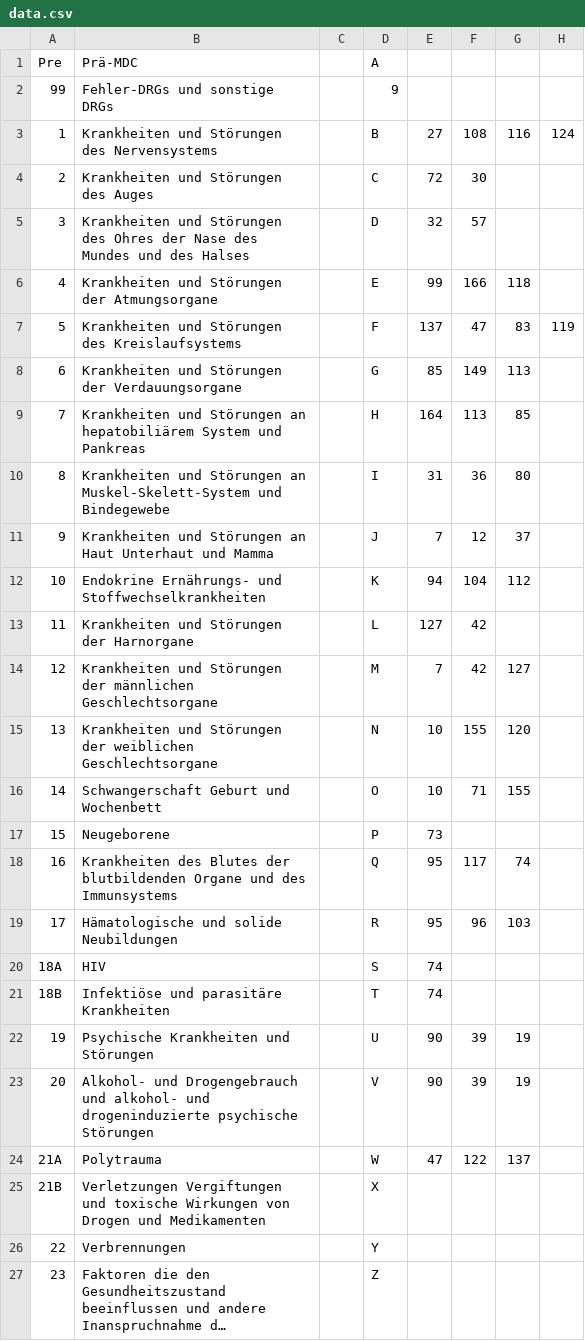
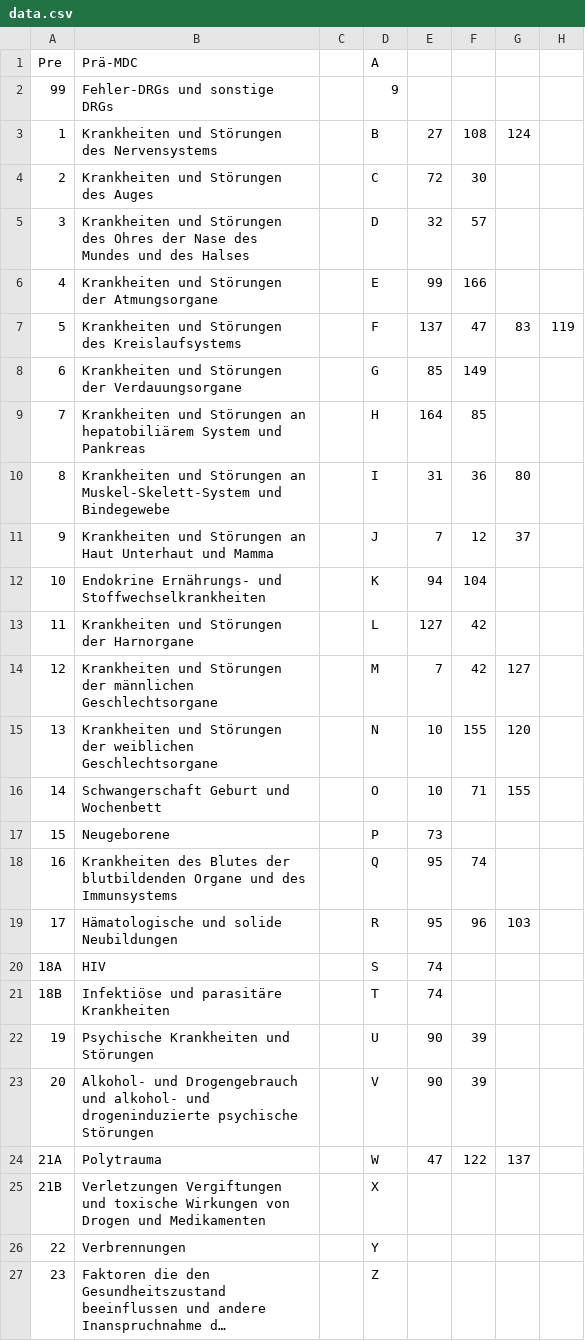
Before and after one commit to LukasSkywalker/system, a CSV file: MDCtoFSParser/data.csv, drawn as a sheet; only a part is shown; long unchanged cells end in ….

Commit message:
new datasets 	modified:   ICD_range_parser/.idea/workspace.xml 	modified:   MDCtoFSParser/.idea/workspace.xml 	modified:   MDCtoFSParser/Test/parser_test.rb 	modified:   MDCtoFSParser/data.csv 	modified:   dictionary_parser/.idea/workspace.xml 	modified:   dictionary_parser/keywords.csv

```diff
--- a/MDCtoFSParser/data.csv
+++ b/MDCtoFSParser/data.csv
@@ -2,12 +2,12 @@ Pre,Prä-MDC,,A,,,,
 99,Fehler-DRGs und sonstige DRGs,,9,,,,
-1,Krankheiten und Störungen des Nervensystems,,B,27,108,116,124
+1,Krankheiten und Störungen des Nervensystems,,B,27,108,124,
 2,Krankheiten und Störungen des Auges,,C,72,30,,
 3,Krankheiten und Störungen des Ohres  der Nase  des Mundes und des Halses,,D,32,57,,
-4,Krankheiten und Störungen der Atmungsorgane,,E,99,166,118,
+4,Krankheiten und Störungen der Atmungsorgane,,E,99,166,,
 5,Krankheiten und Störungen des Kreislaufsystems,,F,137,47,83,119
-6,Krankheiten und Störungen der Verdauungsorgane,,G,85,149,113,
-7,Krankheiten und Störungen an hepatobiliärem System und Pankreas,,H,164,113,85,
+6,Krankheiten und Störungen der Verdauungsorgane,,G,85,149,,
+7,Krankheiten und Störungen an hepatobiliärem System und Pankreas,,H,164,85,,
 8,Krankheiten und Störungen an Muskel-Skelett-System und Bindegewebe,,I,31,36,80,
 9,Krankheiten und Störungen an Haut  Unterhaut und Mamma,,J,7,12,37,
-10,Endokrine  Ernährungs- und Stoffwechselkrankheiten,,K,94,104,112,
+10,Endokrine  Ernährungs- und Stoffwechselkrankheiten,,K,94,104,,
 11,Krankheiten und Störungen der Harnorgane,,L,127,42,,
@@ -17,3 +17,3 @@ Pre,Prä-MDC,,A,,,,
 15,Neugeborene,,P,73,,,
-16,Krankheiten des Blutes  der blutbildenden Organe und des Immunsystems,,Q,95,117,74,
+16,Krankheiten des Blutes  der blutbildenden Organe und des Immunsystems,,Q,95,74,,
 17,Hämatologische und solide Neubildungen,,R,95,96,103,
@@ -21,4 +21,4 @@ Pre,Prä-MDC,,A,,,,
 18B,Infektiöse und parasitäre Krankheiten,,T,74,,,
-19,Psychische Krankheiten und Störungen,,U,90,39,19,
-20,Alkohol- und Drogengebrauch und alkohol- und drogeninduzierte psychische Störungen,,V,90,39,19,
+19,Psychische Krankheiten und Störungen,,U,90,39,,
+20,Alkohol- und Drogengebrauch und alkohol- und drogeninduzierte psychische Störungen,,V,90,39,,
 21A,Polytrauma,,W,47,122,137,
```
Also changed, not shown: dictionary_parser/keywords.csv, 1 other file.
